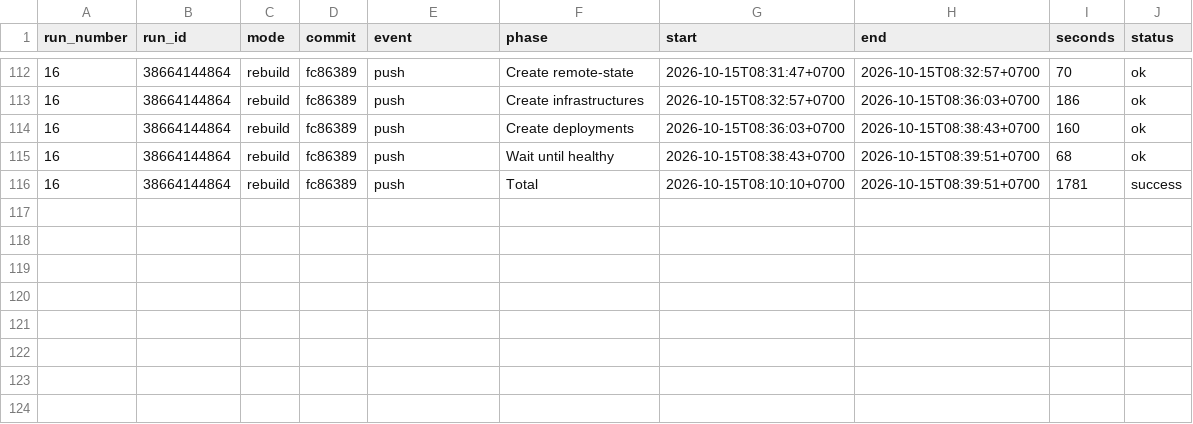
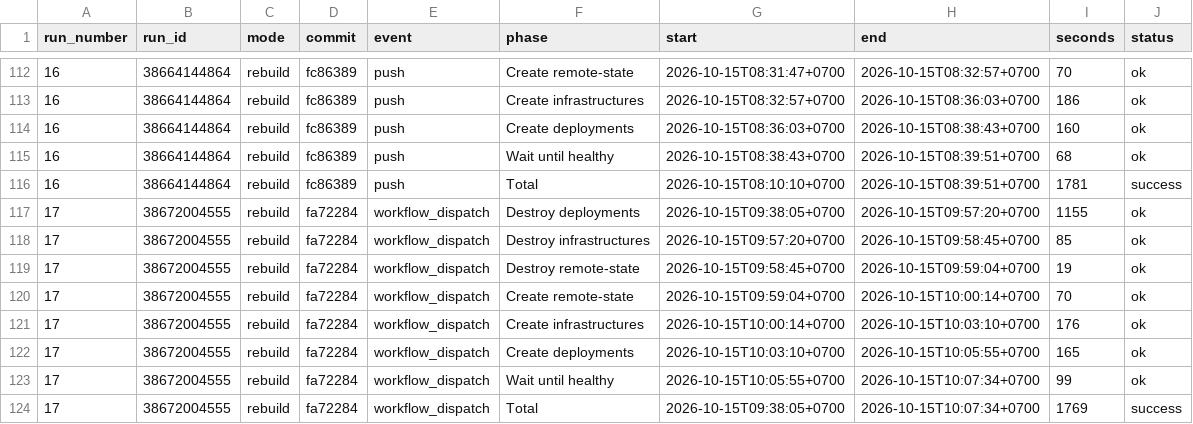
Before and after one commit to leangsengk90/devops2-assessment2, a CSV file: reports/github-actions/timings.csv, drawn as a sheet; only a part is shown, gaps mark what is left out.

```diff
--- a/reports/github-actions/timings.csv
+++ b/reports/github-actions/timings.csv
@@ -116 +116,9 @@ run_number,run_id,mode,commit,event,phase,start,end,seconds,status
 16,38664144864,rebuild,fc86389,push,Total,2026-10-15T08:10:10+0700,2026-10-15T08:39:51+0700,1781,success
+17,38672004555,rebuild,fa72284,workflow_dispatch,Destroy deployments,2026-10-15T09:38:05+0700,2026-10-15T09:57:20+0700,1155,ok
+17,38672004555,rebuild,fa72284,workflow_dispatch,Destroy infrastructures,2026-10-15T09:57:20+0700,2026-10-15T09:58:45+0700,85,ok
+17,38672004555,rebuild,fa72284,workflow_dispatch,Destroy remote-state,2026-10-15T09:58:45+0700,2026-10-15T09:59:04+0700,19,ok
+17,38672004555,rebuild,fa72284,workflow_dispatch,Create remote-state,2026-10-15T09:59:04+0700,2026-10-15T10:00:14+0700,70,ok
+17,38672004555,rebuild,fa72284,workflow_dispatch,Create infrastructures,2026-10-15T10:00:14+0700,2026-10-15T10:03:10+0700,176,ok
+17,38672004555,rebuild,fa72284,workflow_dispatch,Create deployments,2026-10-15T10:03:10+0700,2026-10-15T10:05:55+0700,165,ok
+17,38672004555,rebuild,fa72284,workflow_dispatch,Wait until healthy,2026-10-15T10:05:55+0700,2026-10-15T10:07:34+0700,99,ok
+17,38672004555,rebuild,fa72284,workflow_dispatch,Total,2026-10-15T09:38:05+0700,2026-10-15T10:07:34+0700,1769,success
```
Also changed, not shown: reports/github-actions/service-health.csv, 4 other files.
